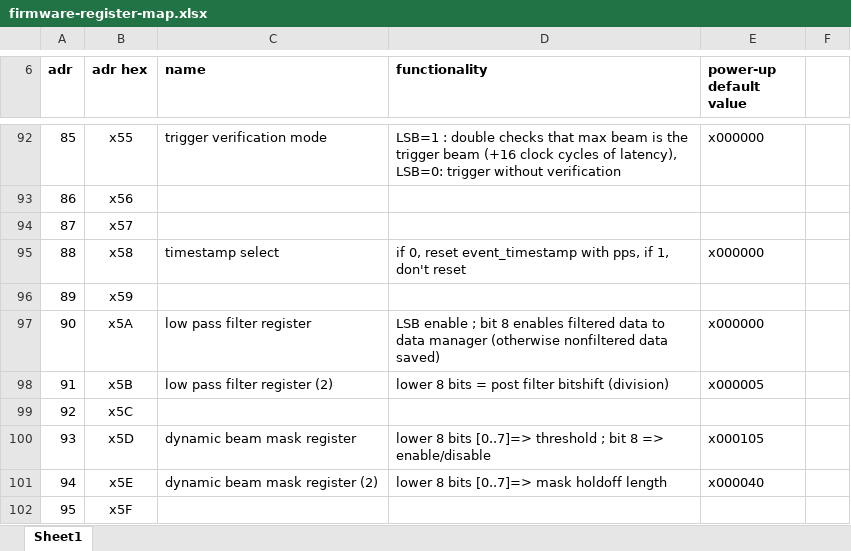
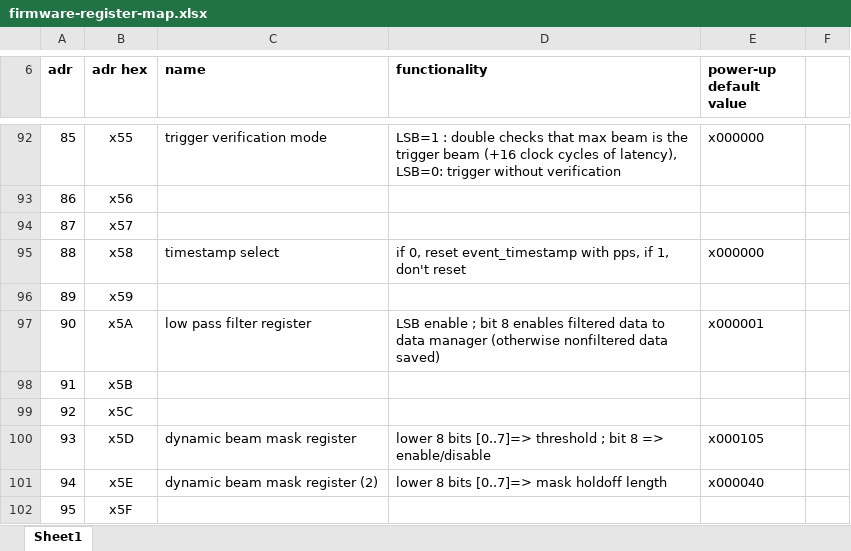
Before and after one commit to ejobe/firmware_phased_protoBEACON, an Excel workbook: doc/firmware-register-map.xlsx, sheet Sheet1, drawn as a sheet; only a part is shown, gaps mark what is left out; values as stored, in another font and other column widths than the file's, no borders; the diff names each change by its address in the sheet, - before the commit and + after, or states it on an @@ line.

```diff
--- a/doc/firmware-register-map.xlsx (sheet Sheet1)
+++ b/doc/firmware-register-map.xlsx (sheet Sheet1)
-E97 (power-up default value): x000000
+E97 (power-up default value): x000001
-C98 (name): low pass filter register (2)
+C98 (name): (empty)
-D98 (functionality): lower 8 bits = post filter bitshift (division)
+D98 (functionality): (empty)
-E98 (power-up default value): x000005
+E98 (power-up default value): (empty)
```
Also changed, not shown: 4 other files.
